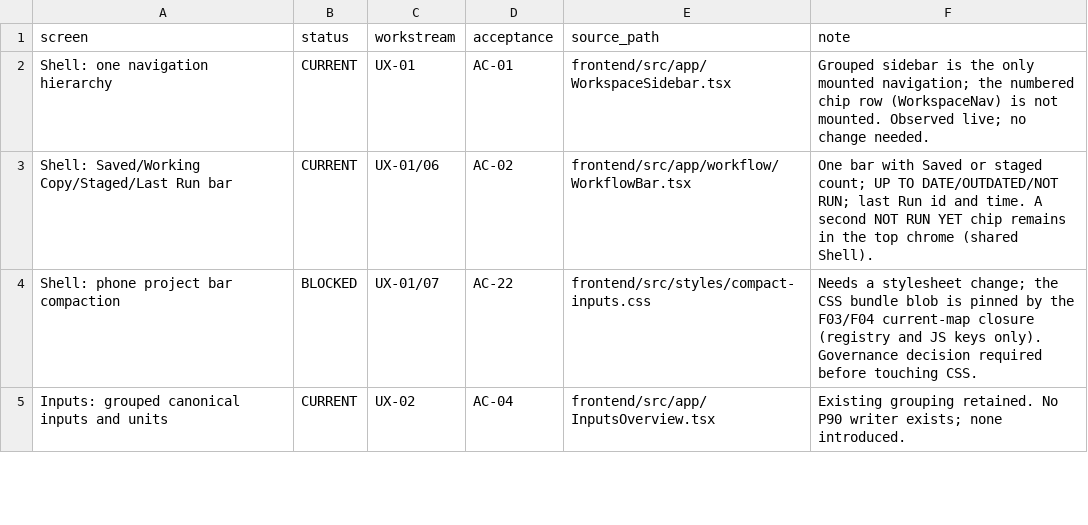
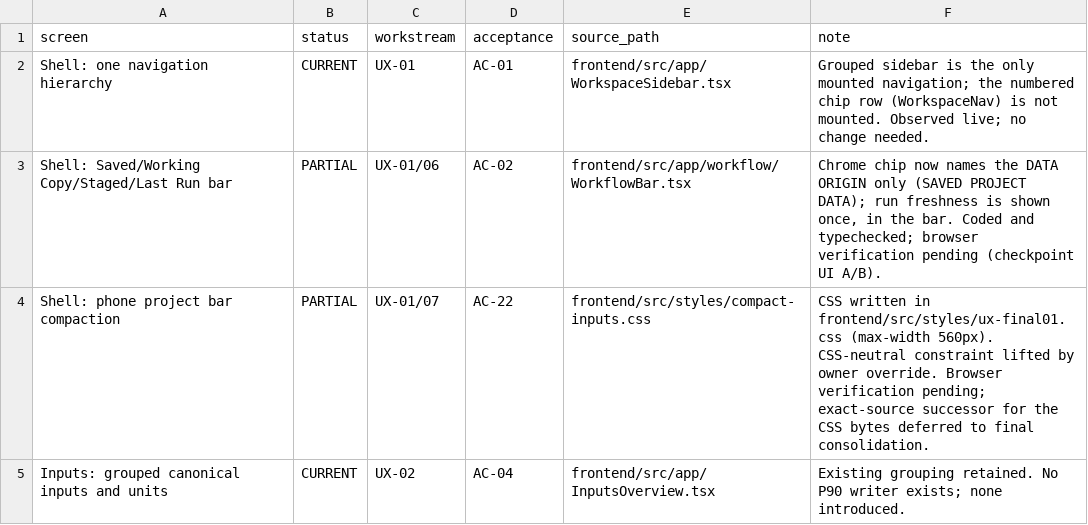
Before and after one commit to Finco-Protocol/FincoProtocol, a CSV file: docs/react_migration/ux_final01/screen_contract.csv, drawn as a sheet; only a part is shown; the diff covers the shown part only.

```diff
--- a/docs/react_migration/ux_final01/screen_contract.csv
+++ b/docs/react_migration/ux_final01/screen_contract.csv
@@ -2,4 +2,4 @@ screen,status,workstream,acceptance,source_path,note
 Shell: one navigation hierarchy,CURRENT,UX-01,AC-01,frontend/src/app/WorkspaceSidebar.tsx,Grouped sidebar is the only mounted navigation; the numbered chip row (WorkspaceNav) is not mounted. Observed live; no change needed.
-Shell: Saved/Working Copy/Staged/Last Run bar,CURRENT,UX-01/06,AC-02,frontend/src/app/workflow/WorkflowBar.tsx,One bar with Saved or staged count; UP TO DATE/OUTDATED/NOT RUN; last Run id and time. A second NOT RUN YET chip remains in the top chrome (shared Shell).
-Shell: phone project bar compaction,BLOCKED,UX-01/07,AC-22,frontend/src/styles/compact-inputs.css,Needs a stylesheet change; the CSS bundle blob is pinned by the F03/F04 current-map closure (registry and JS keys only). Governance decision required before touching CSS.
+Shell: Saved/Working Copy/Staged/Last Run bar,PARTIAL,UX-01/06,AC-02,frontend/src/app/workflow/WorkflowBar.tsx,"Chrome chip now names the DATA ORIGIN only (SAVED PROJECT DATA); run freshness is shown once, in the bar. Coded and typechecked; browser verification pending (checkpoint UI A/B)."
+Shell: phone project bar compaction,PARTIAL,UX-01/07,AC-22,frontend/src/styles/compact-inputs.css,CSS written in frontend/src/styles/ux-final01.css (max-width 560px). CSS-neutral constraint lifted by owner override. Browser verification pending; exact-source successor for the CSS bytes deferred to final consolidation.
 Inputs: grouped canonical inputs and units,CURRENT,UX-02,AC-04,frontend/src/app/InputsOverview.tsx,Existing grouping retained. No P90 writer exists; none introduced.
```
Also changed, not shown: 4 added rows and 3 edited cells elsewhere in this file, 10 other files.
